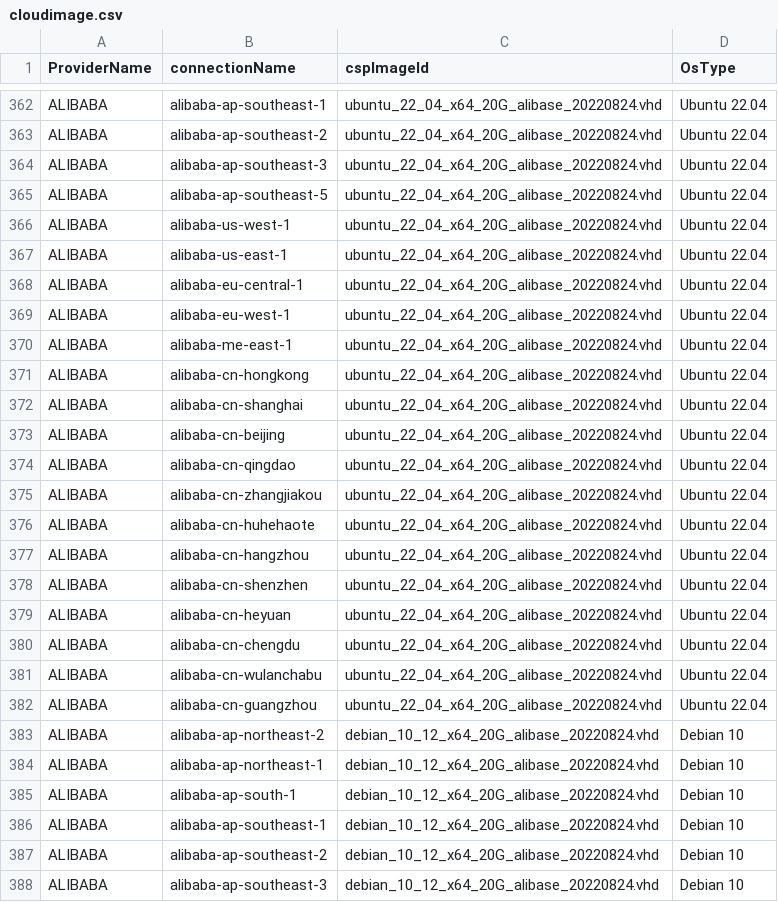
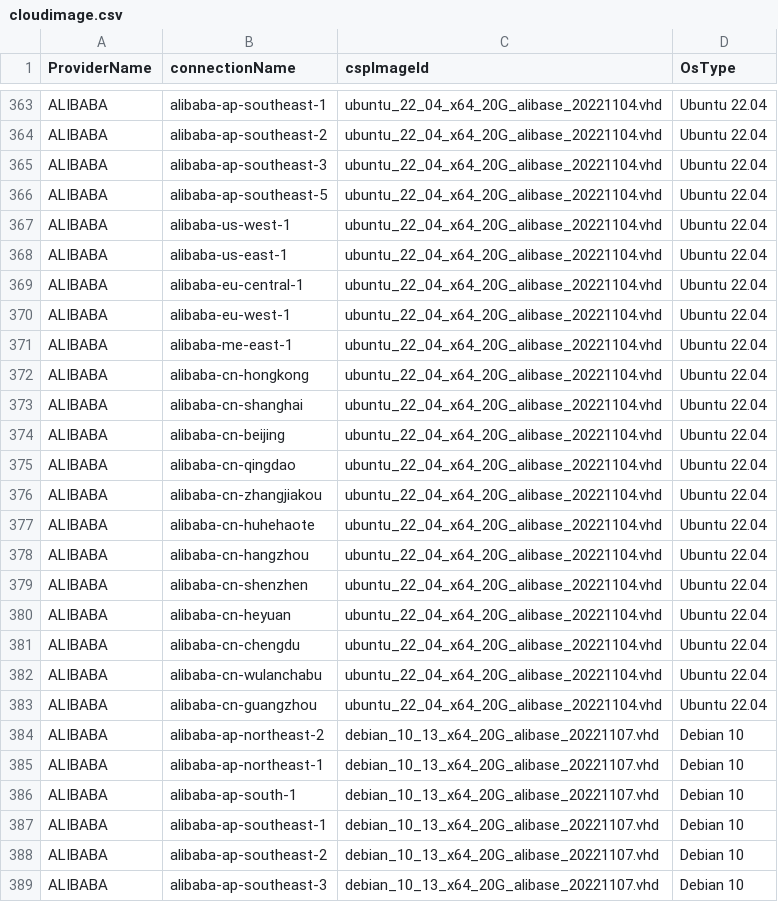
Before and after one commit to cloud-barista/cb-tumblebug, a CSV file: assets/cloudimage.csv, drawn as a sheet; only a part is shown, gaps mark what is left out; addresses are those after the commit; the diff covers the shown part only; the diff names each change by its address in the sheet, - before the commit and + after, or states it on an @@ line.

Commit message:
Update image and spec

```diff
--- a/assets/cloudimage.csv
+++ b/assets/cloudimage.csv
-C363:C383 (cspImageId): ubuntu_22_04_x64_20G_alibase_20220824.vhd
+C363:C383 (cspImageId): ubuntu_22_04_x64_20G_alibase_20221104.vhd
-C384:C389 (cspImageId): debian_10_12_x64_20G_alibase_20220824.vhd
+C384:C389 (cspImageId): debian_10_13_x64_20G_alibase_20221107.vhd
```
Also changed, not shown: 4 added rows and 69 edited cells elsewhere in this file, assets/cloudspec.csv, 1 other file.
